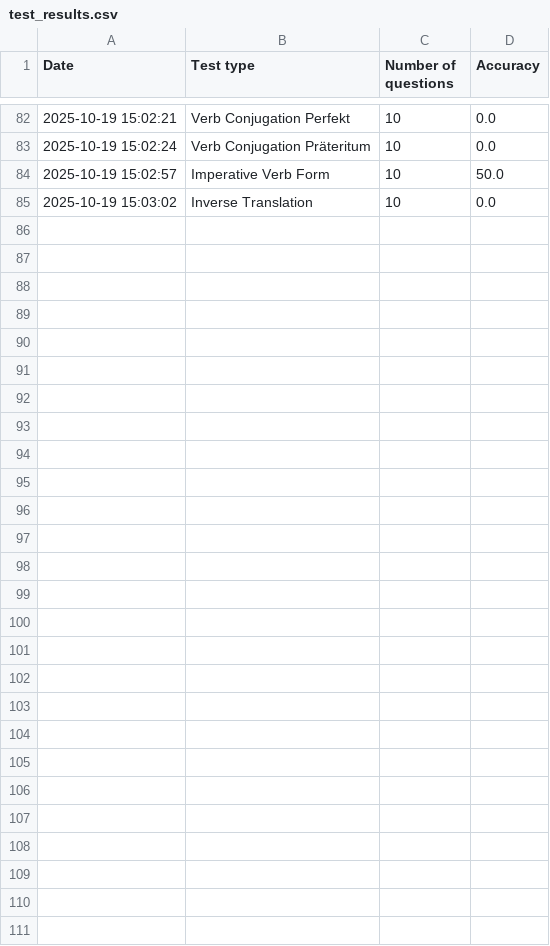
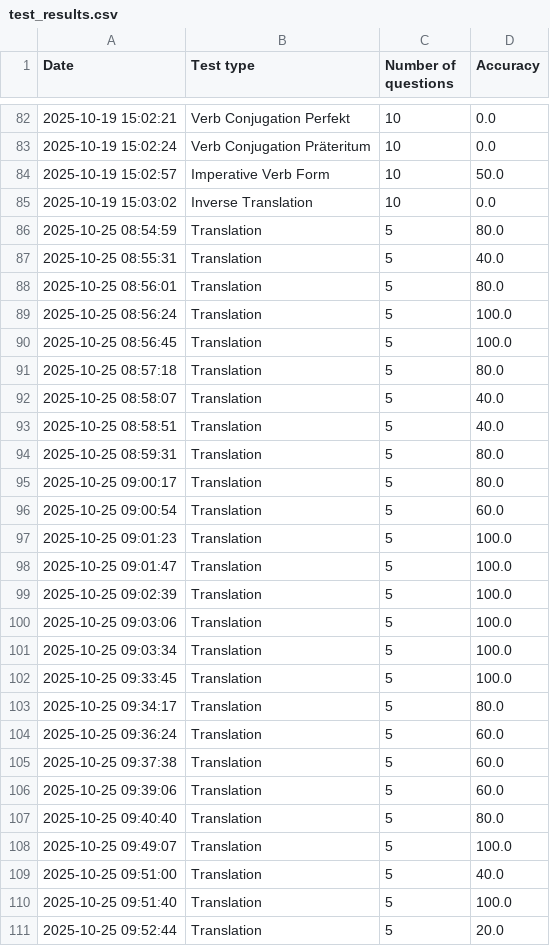
Before and after one commit to Clapton79/german_vocab, a CSV file: test_results.csv, drawn as a sheet; only a part is shown, gaps mark what is left out.

Commit message:
implement word level accuracy logging

```diff
--- a/test_results.csv
+++ b/test_results.csv
@@ -85 +85,27 @@ Date,Test type,Number of questions,Accuracy
 2025-10-19 15:03:02,Inverse Translation,10,0.0
+2025-10-25 08:54:59,Translation,5,80.0
+2025-10-25 08:55:31,Translation,5,40.0
+2025-10-25 08:56:01,Translation,5,80.0
+2025-10-25 08:56:24,Translation,5,100.0
+2025-10-25 08:56:45,Translation,5,100.0
+2025-10-25 08:57:18,Translation,5,80.0
+2025-10-25 08:58:07,Translation,5,40.0
+2025-10-25 08:58:51,Translation,5,40.0
+2025-10-25 08:59:31,Translation,5,80.0
+2025-10-25 09:00:17,Translation,5,80.0
+2025-10-25 09:00:54,Translation,5,60.0
+2025-10-25 09:01:23,Translation,5,100.0
+2025-10-25 09:01:47,Translation,5,100.0
+2025-10-25 09:02:39,Translation,5,100.0
+2025-10-25 09:03:06,Translation,5,100.0
+2025-10-25 09:03:34,Translation,5,100.0
+2025-10-25 09:33:45,Translation,5,100.0
+2025-10-25 09:34:17,Translation,5,80.0
+2025-10-25 09:36:24,Translation,5,60.0
+2025-10-25 09:37:38,Translation,5,60.0
+2025-10-25 09:39:06,Translation,5,60.0
+2025-10-25 09:40:40,Translation,5,80.0
+2025-10-25 09:49:07,Translation,5,100.0
+2025-10-25 09:51:00,Translation,5,40.0
+2025-10-25 09:51:40,Translation,5,100.0
+2025-10-25 09:52:44,Translation,5,20.0
```
Also changed, not shown: 6 other files.
